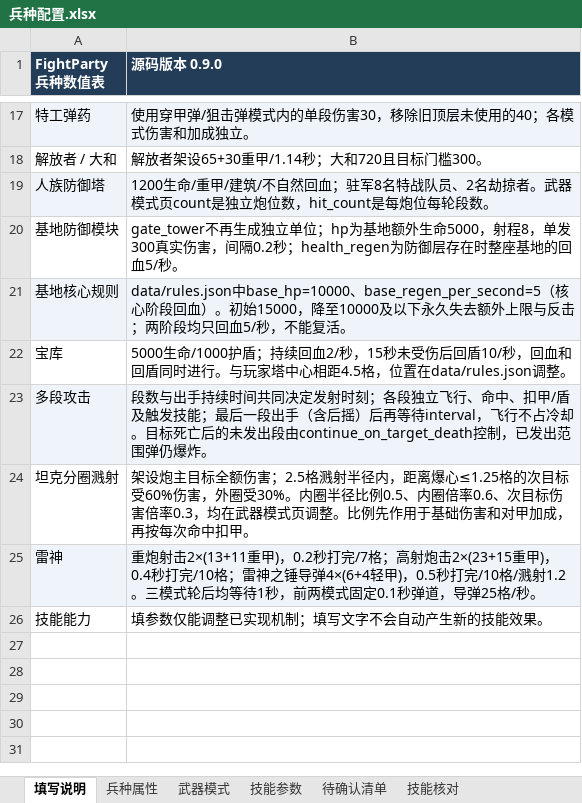
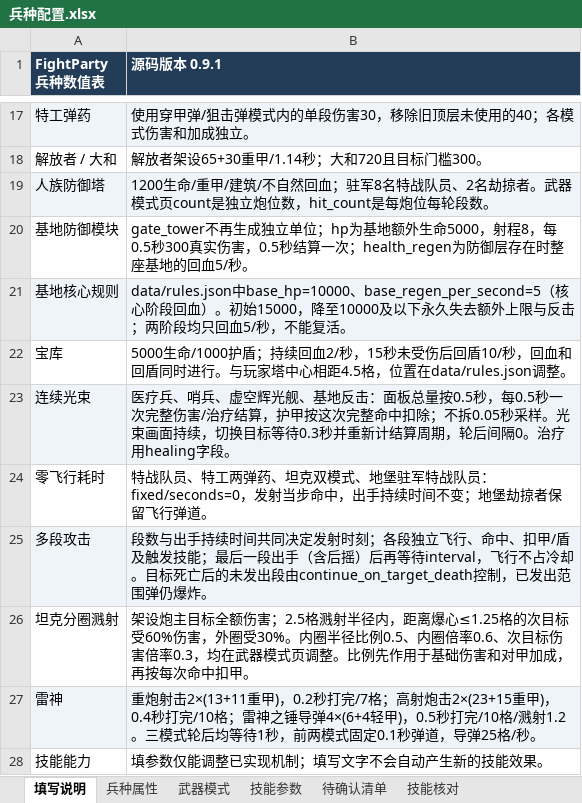
Before and after one commit to Pickher/FightParty, an Excel workbook: data/units/兵种配置.xlsx, sheet 填写说明, drawn as a sheet; only a part is shown, gaps mark what is left out; values as stored, in another font and other column widths than the file's, no borders; the diff names each change by its address in the sheet, - before the commit and + after, or states it on an @@ line.

Commit message:
feat: add half-second continuous beams and instant gun impacts

```diff
--- a/data/units/兵种配置.xlsx (sheet 填写说明)
+++ b/data/units/兵种配置.xlsx (sheet 填写说明)
-B1: 源码版本 0.9.0
+B1: 源码版本 0.9.1
-B20 (源码版本 0.9.1): …射程8，单发300真实伤害，间隔0.2秒；health_regen为防…
+B20 (源码版本 0.9.1): …射程8，每0.5秒300真实伤害，0.5秒结算一次；health_regen为防…
+row 23: 连续光束 | 医疗兵、哨兵、虚空辉光舰、基地反击：面板总量按0.5秒，每0.5秒一次完整伤害/治疗结算，护甲按这次完整命中扣除；不拆0.05秒采样。光束画面持续，切换目标等待0.3秒并重新计结算周期，轮后间隔0。治疗用healing字段。
+row 24: 零飞行耗时 | 特战队员、特工两弹药、坦克双模式、地堡驻军特战队员：fixed/seconds=0，发射当步命中，出手持续时间不变；地堡劫掠者保留飞行弹道。
```
Also changed, not shown: sheet 武器模式, sheet 技能参数, 21 other files.
